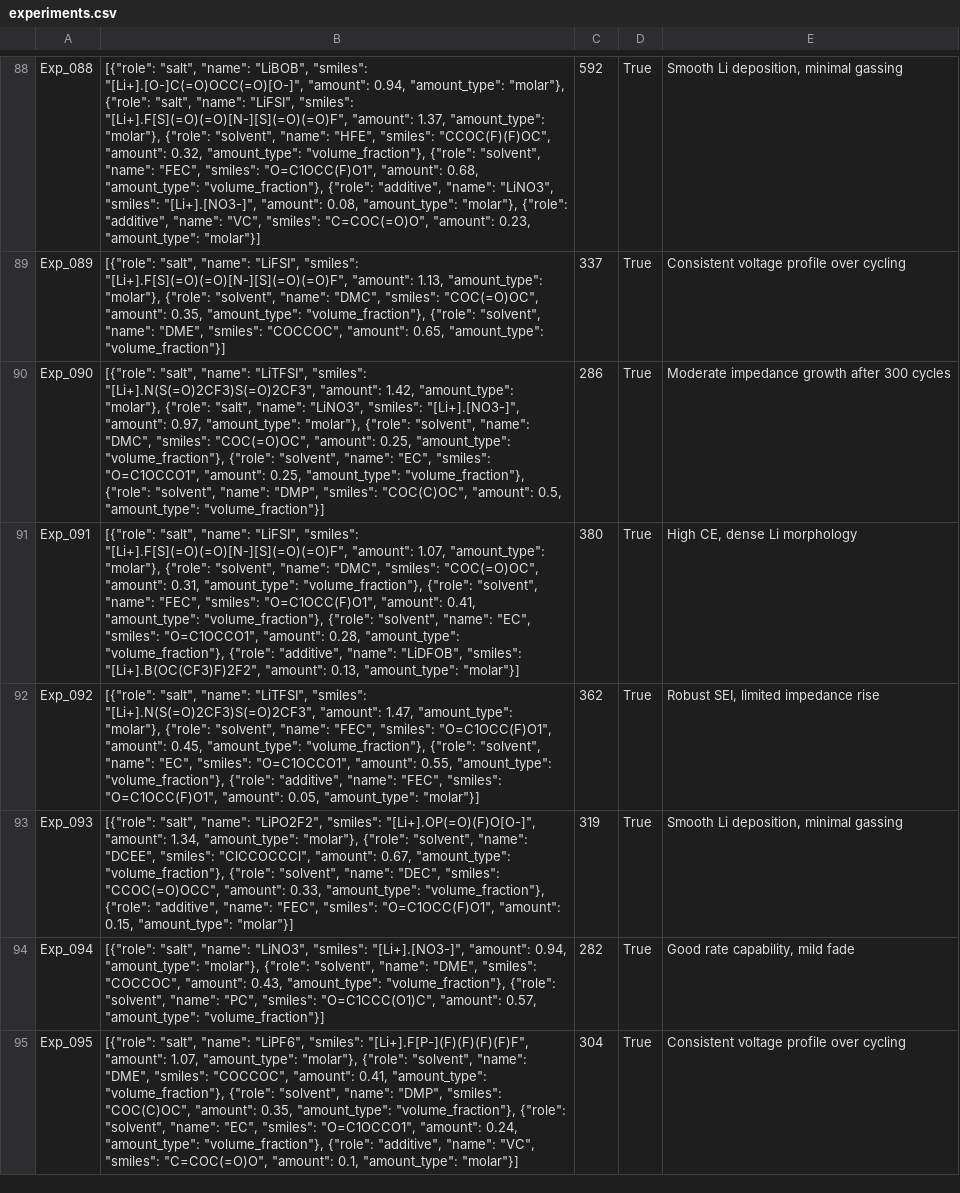
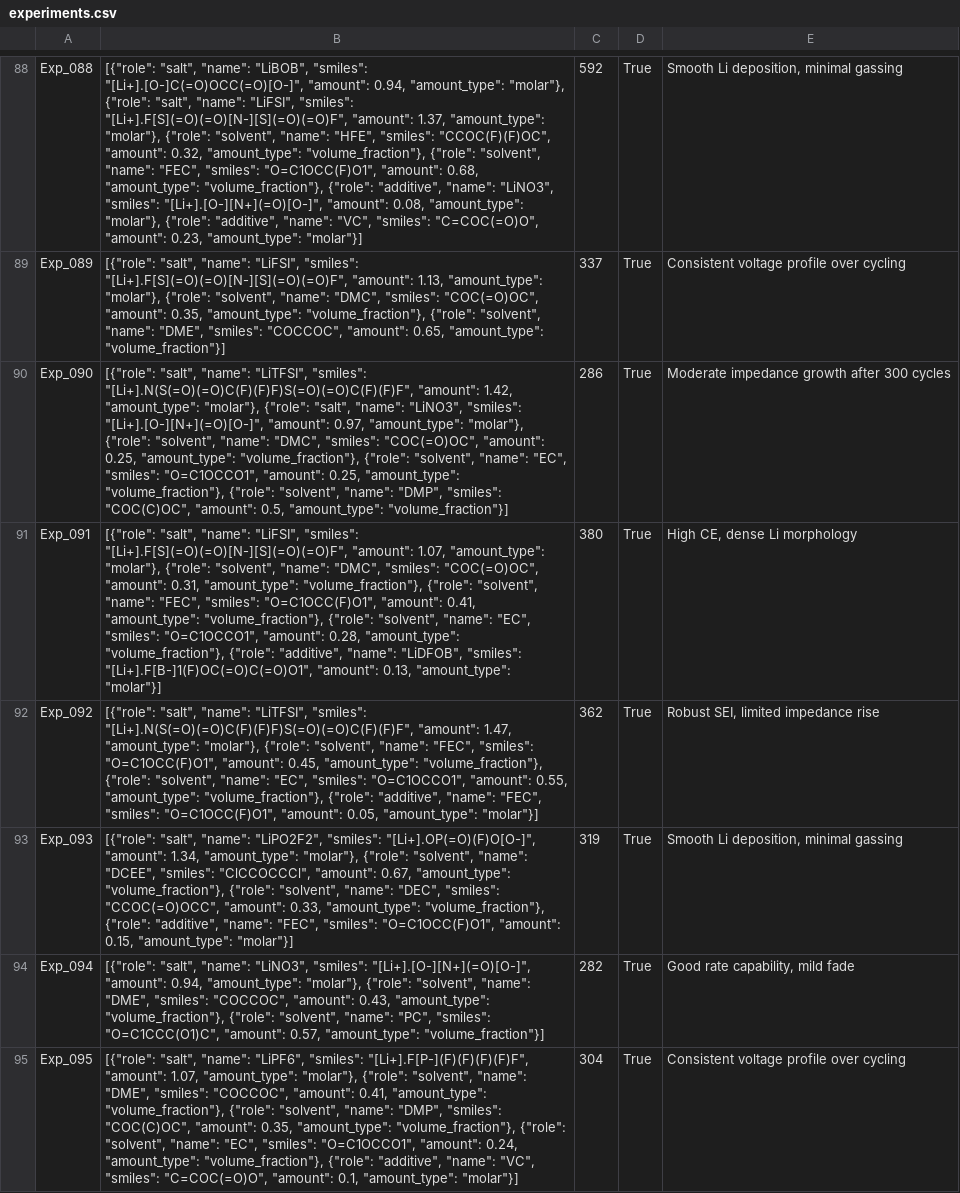
Before and after one commit to succinonitrile/electrolyte-al, a CSV file: experiments.csv, drawn as a sheet; only a part is shown, gaps mark what is left out; the diff covers the shown part only; the diff names each change by its address in the sheet, - before the commit and + after, or states it on an @@ line.

```diff
--- a/experiments.csv
+++ b/experiments.csv
-B88: …"LiNO3", "smiles": "[Li+].[NO3-]", "amount": 0.08,…
+B88: …"LiNO3", "smiles": "[Li+].[O-][N+](=O)[O-]", "amount": 0.08,…
-B90: …"LiTFSI", "smiles": "[Li+].N(S(=O)2CF3)S(=O)2CF3", "amount": 1.42, "amount_type": "molar"}, {"role": "salt", "name": "LiNO3", "smiles": "[Li+].[NO3-]", "amount": 0.97,…
+B90: …"LiTFSI", "smiles": "[Li+].N(S(=O)(=O)C(F)(F)F)S(=O)(=O)C(F)(F)F", "amount": 1.42, "amount_type": "molar"}, {"role": "salt", "name": "LiNO3", "smiles": "[Li+].[O-][N+](=O)[O-]", "amount": 0.97,…
-B91: …"LiDFOB", "smiles": "[Li+].B(OC(CF3)F)2F2", "amount": 0.13,…
+B91: …"LiDFOB", "smiles": "[Li+].F[B-]1(F)OC(=O)C(=O)O1", "amount": 0.13,…
-B92: …"LiTFSI", "smiles": "[Li+].N(S(=O)2CF3)S(=O)2CF3", "amount": 1.47,…
+B92: …"LiTFSI", "smiles": "[Li+].N(S(=O)(=O)C(F)(F)F)S(=O)(=O)C(F)(F)F", "amount": 1.47,…
-B94: …"LiNO3", "smiles": "[Li+].[NO3-]", "amount": 0.94,…
+B94: …"LiNO3", "smiles": "[Li+].[O-][N+](=O)[O-]", "amount": 0.94,…
```
Also changed, not shown: 138 edited cells elsewhere in this file, inventory.csv, 4 other files.
